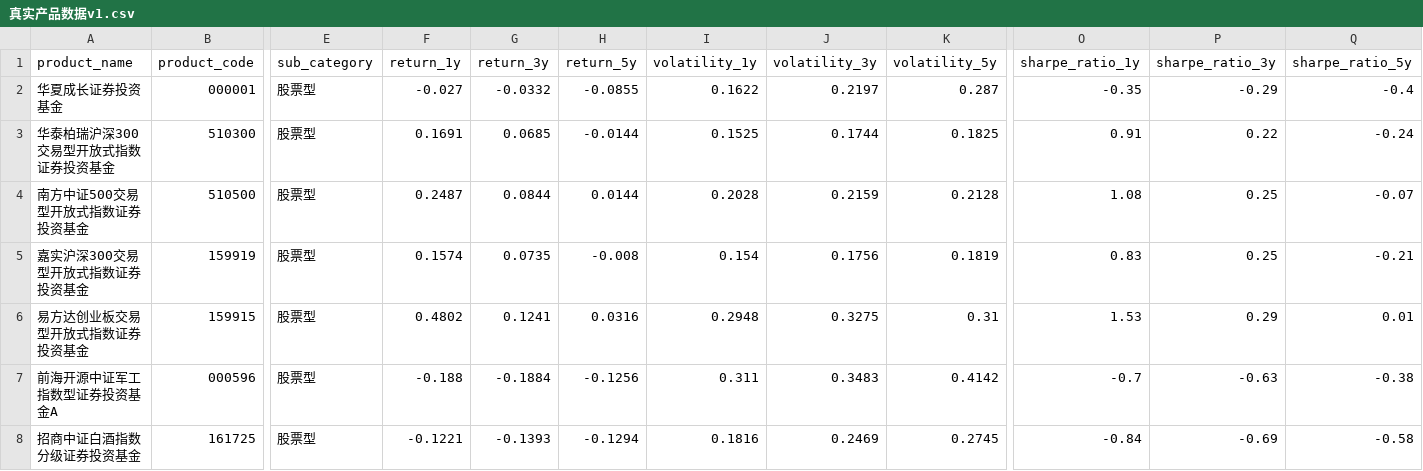
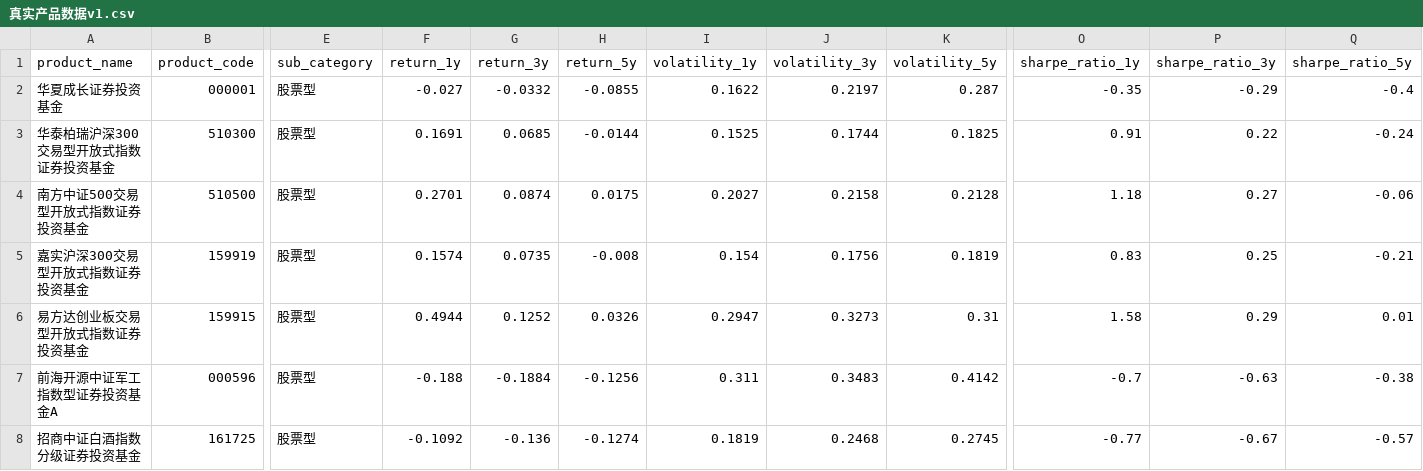
Before and after one commit to CheukYuen/asset-allocation-model, a CSV file: agent/产品数据加工/akshare_fund_fetcher/真实产品数据v1.csv, drawn as a sheet; only a part is shown, gaps mark what is left out; the diff names each change by its address in the sheet, - before the commit and + after, or states it on an @@ line.

Commit message:
Add fund data verification and update scripts for accuracy
- Introduce two new Python scripts: one for verifying all fund data against akshare's latest information and another for updating mismatched fund entries in the CSV file.
- Implement functionality to compare key performance metrics, including returns and maximum drawdown, ensuring data integrity for financial analysis.
- Update the existing CSV file with corrected fund performance metrics, enhancing the reliability of the dataset for investment decisions.
- Add a new markdown file containing detailed market analysis and product comparisons, providing a comprehensive resource for financial evaluation.

```diff
--- a/agent/产品数据加工/akshare_fund_fetcher/真实产品数据v1.csv
+++ b/agent/产品数据加工/akshare_fund_fetcher/真实产品数据v1.csv
-F4 (return_1y): 0.2487
+F4 (return_1y): 0.2701
-G4 (return_3y): 0.0844
+G4 (return_3y): 0.0874
-H4 (return_5y): 0.0144
+H4 (return_5y): 0.0175
-I4 (volatility_1y): 0.2028
+I4 (volatility_1y): 0.2027
-J4 (volatility_3y): 0.2159
+J4 (volatility_3y): 0.2158
-O4 (sharpe_ratio_1y): 1.08
+O4 (sharpe_ratio_1y): 1.18
-P4 (sharpe_ratio_3y): 0.25
+P4 (sharpe_ratio_3y): 0.27
-Q4 (sharpe_ratio_5y): -0.07
+Q4 (sharpe_ratio_5y): -0.06
-F6 (return_1y): 0.4802
+F6 (return_1y): 0.4944
-G6 (return_3y): 0.1241
+G6 (return_3y): 0.1252
-H6 (return_5y): 0.0316
+H6 (return_5y): 0.0326
-I6 (volatility_1y): 0.2948
+I6 (volatility_1y): 0.2947
-J6 (volatility_3y): 0.3275
+J6 (volatility_3y): 0.3273
-O6 (sharpe_ratio_1y): 1.53
+O6 (sharpe_ratio_1y): 1.58
-F8 (return_1y): -0.1221
+F8 (return_1y): -0.1092
-G8 (return_3y): -0.1393
+G8 (return_3y): -0.136
-H8 (return_5y): -0.1294
+H8 (return_5y): -0.1274
-I8 (volatility_1y): 0.1816
+I8 (volatility_1y): 0.1819
-J8 (volatility_3y): 0.2469
+J8 (volatility_3y): 0.2468
-O8 (sharpe_ratio_1y): -0.84
+O8 (sharpe_ratio_1y): -0.77
-P8 (sharpe_ratio_3y): -0.69
+P8 (sharpe_ratio_3y): -0.67
-Q8 (sharpe_ratio_5y): -0.58
+Q8 (sharpe_ratio_5y): -0.57
```
Also changed, not shown: 3 other files.
